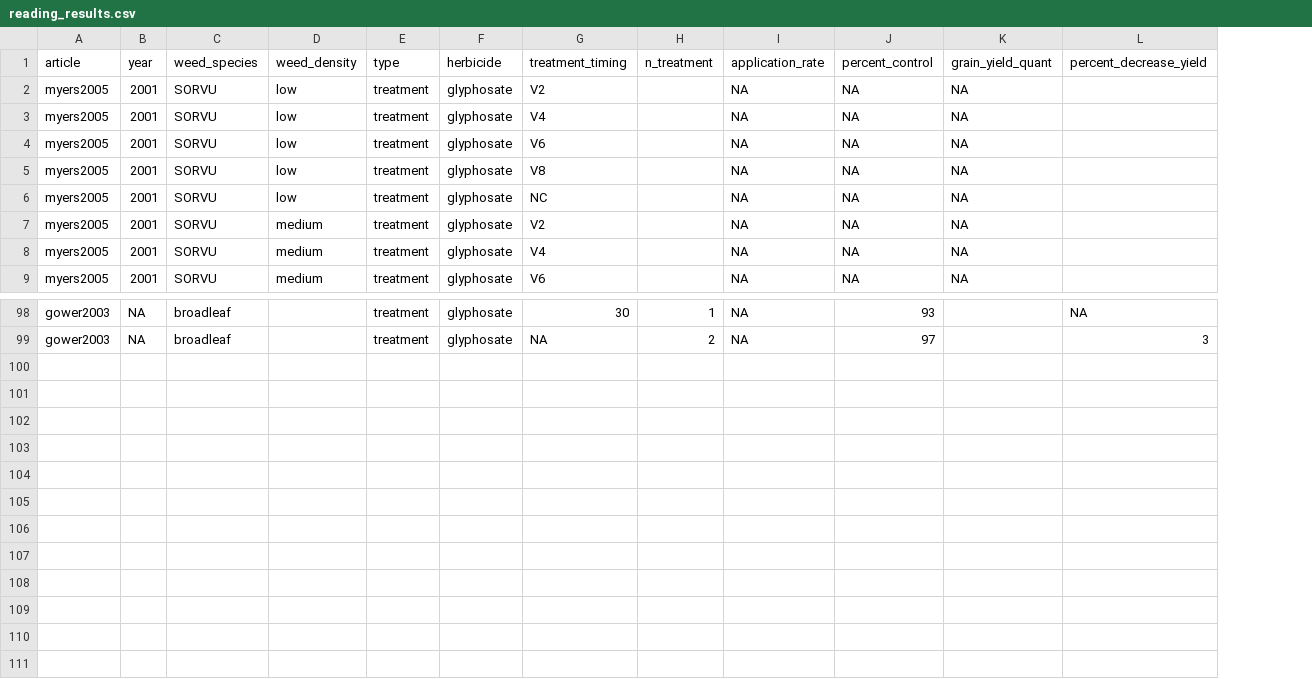
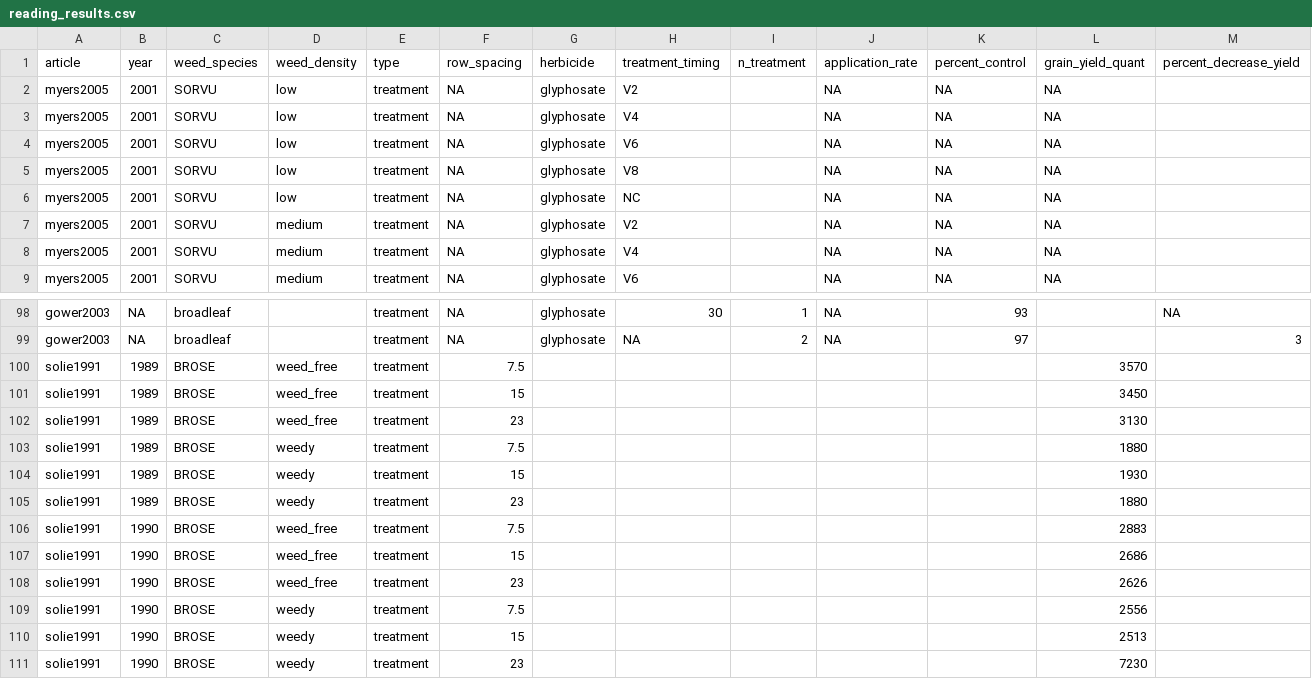
Before and after one commit to Norival/rapport_biblio, a CSV file: R/datas/reading_results.csv, drawn as a sheet; only a part is shown, gaps mark what is left out; rows hold the shown columns only; the diff names each change by its address in the sheet, - before the commit and + after, or states it on an @@ line.

Commit message:
compete grid for solie1991

```diff
--- a/R/datas/reading_results.csv
+++ b/R/datas/reading_results.csv
+column F, rows 1-9: row_spacing | NA | NA | NA | NA | NA | NA | NA | NA; rows 98-99: NA | NA
+row 100: solie1991 | 1989 | BROSE | weed_free | treatment | 7.5 |  |  |  |  |  | 3570
+row 101: solie1991 | 1989 | BROSE | weed_free | treatment | 15 |  |  |  |  |  | 3450
+row 102: solie1991 | 1989 | BROSE | weed_free | treatment | 23 |  |  |  |  |  | 3130
+row 103: solie1991 | 1989 | BROSE | weedy | treatment | 7.5 |  |  |  |  |  | 1880
+row 104: solie1991 | 1989 | BROSE | weedy | treatment | 15 |  |  |  |  |  | 1930
+row 105: solie1991 | 1989 | BROSE | weedy | treatment | 23 |  |  |  |  |  | 1880
+row 106: solie1991 | 1990 | BROSE | weed_free | treatment | 7.5 |  |  |  |  |  | 2883
+row 107: solie1991 | 1990 | BROSE | weed_free | treatment | 15 |  |  |  |  |  | 2686
+row 108: solie1991 | 1990 | BROSE | weed_free | treatment | 23 |  |  |  |  |  | 2626
+row 109: solie1991 | 1990 | BROSE | weedy | treatment | 7.5 |  |  |  |  |  | 2556
+row 110: solie1991 | 1990 | BROSE | weedy | treatment | 15 |  |  |  |  |  | 2513
+row 111: solie1991 | 1990 | BROSE | weedy | treatment | 23 |  |  |  |  |  | 7230
```
Also changed, not shown: R/datas/reading_crop.csv, R/datas/reading_general.csv, 3 other files.
